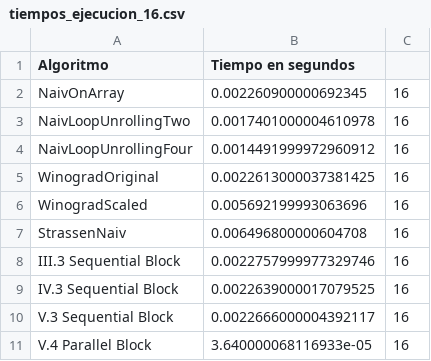
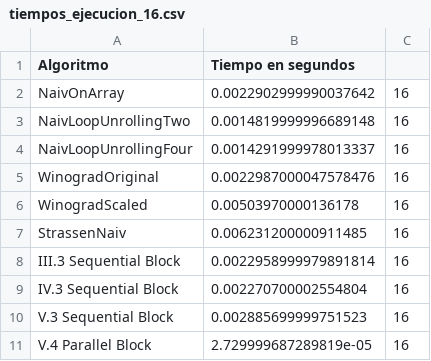
Before and after one commit to IsaBellaCM07/Multiplicacion_Matrices_Graficas, a CSV file: ProyectoFinal/tiempos/tiempos_python/tiempos_ejecucion_16.csv, drawn as a sheet.

```diff
--- a/ProyectoFinal/tiempos/tiempos_python/tiempos_ejecucion_16.csv
+++ b/ProyectoFinal/tiempos/tiempos_python/tiempos_ejecucion_16.csv
@@ -1,11 +1,11 @@
 Algoritmo,Tiempo en segundos
-NaivOnArray,0.002260900000692345,16
-NaivLoopUnrollingTwo,0.0017401000004610978,16
-NaivLoopUnrollingFour,0.0014491999972960912,16
-WinogradOriginal,0.0022613000037381425,16
-WinogradScaled,0.005692199993063696,16
-StrassenNaiv,0.006496800000604708,16
-III.3 Sequential Block,0.0022757999977329746,16
-IV.3 Sequential Block,0.0022639000017079525,16
-V.3 Sequential Block,0.0022666000004392117,16
-V.4 Parallel Block,3.640000068116933e-05,16
+NaivOnArray,0.0022902999990037642,16
+NaivLoopUnrollingTwo,0.0014819999996689148,16
+NaivLoopUnrollingFour,0.0014291999978013337,16
+WinogradOriginal,0.0022987000047578476,16
+WinogradScaled,0.00503970000136178,16
+StrassenNaiv,0.006231200000911485,16
+III.3 Sequential Block,0.0022958999979891814,16
+IV.3 Sequential Block,0.002270700002554804,16
+V.3 Sequential Block,0.002885699999751523,16
+V.4 Parallel Block,2.729999687289819e-05,16
```
Also changed, not shown: ProyectoFinal/tiempos/tiempos_go/tiempos_128.csv, ProyectoFinal/tiempos/tiempos_python/tiempos_ejecucion_128.csv, 16 other files.
